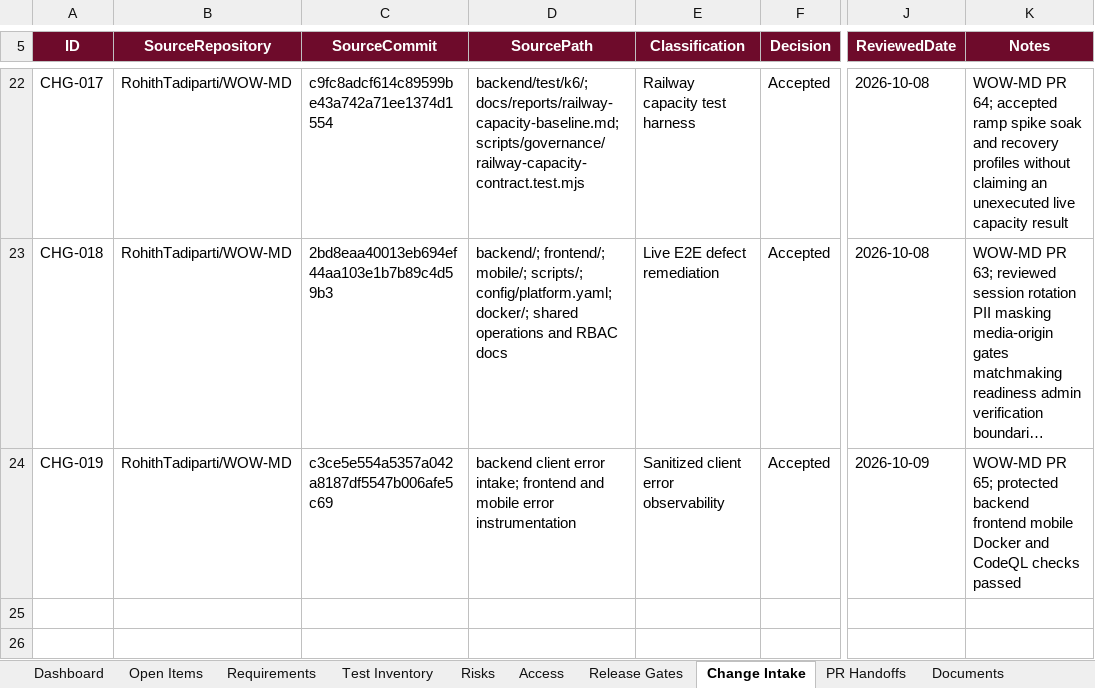
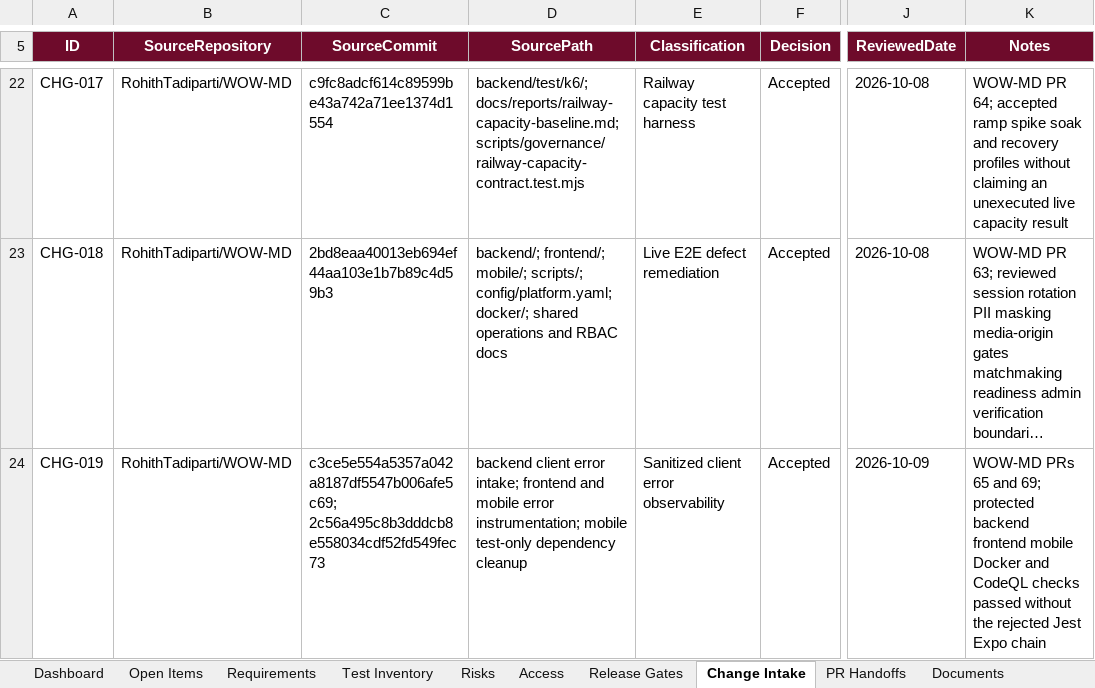
Before and after one commit to RohithTadiparti/world-of-weddingz-production, an Excel workbook: docs/tracking/production-readiness-tracker.xlsx, sheet Change Intake, drawn as a sheet; only a part is shown, gaps mark what is left out; long unchanged cells end in …; values as stored, in another font and other column widths than the file's, no borders; table styles not drawn; the diff names each change by its address in the sheet, - before the commit and + after, or states it on an @@ line.

Commit message:
docs: record OBS-002 dependency cleanup

```diff
--- a/docs/tracking/production-readiness-tracker.xlsx (sheet Change Intake)
+++ b/docs/tracking/production-readiness-tracker.xlsx (sheet Change Intake)
-C24 (SourceCommit): c3ce5e554a5357a042a8187df5547b006afe5c69
+C24 (SourceCommit): c3ce5e554a5357a042a8187df5547b006afe5c69; 2c56a495c8b3dddcb8e558034cdf52fd549fec73
-D24 (SourcePath): …mobile error instrumentation
+D24 (SourcePath): …mobile error instrumentation; mobile test-only dependency cleanup
-K24 (Notes): WOW-MD PR 65; protected backend frontend mobile Docker and CodeQL checks passed
+K24 (Notes): WOW-MD PRs 65 and 69; protected backend frontend mobile Docker and CodeQL checks passed without the rejected Jest Expo chain
```
Also changed, not shown: sheet PR Handoffs, sheet Open Items, charts or pictures, 3 other files.
